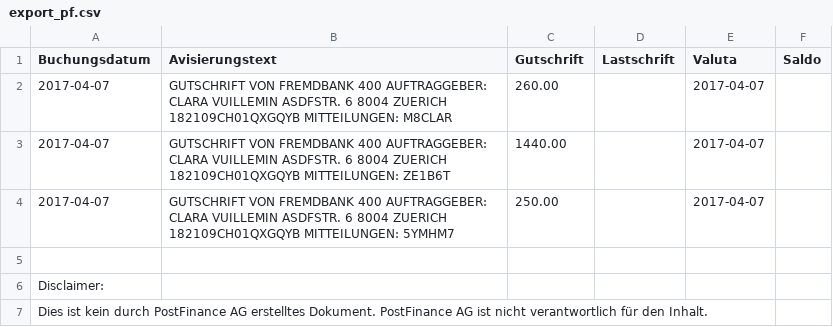
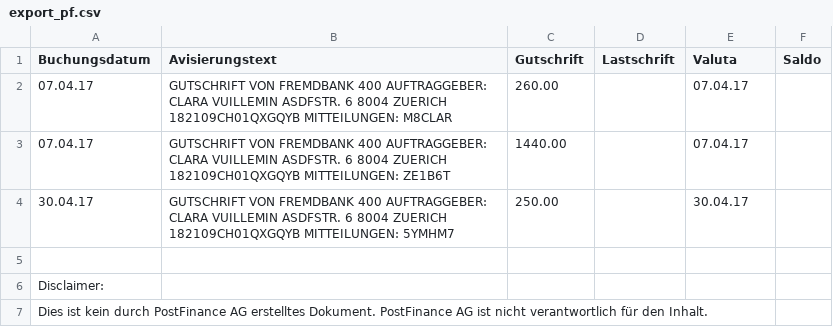
Before and after one commit to orbiting/crowdfunding-backend, a CSV file: script/examples/export_pf.csv, drawn as a sheet.

Commit message:
fix postinance CSV import (date format changed in last export)

```diff
--- a/script/examples/export_pf.csv
+++ b/script/examples/export_pf.csv
@@ -1,5 +1,5 @@
 Buchungsdatum;Avisierungstext;Gutschrift;Lastschrift;Valuta;Saldo
-2017-04-07;"GUTSCHRIFT VON FREMDBANK 400 AUFTRAGGEBER: CLARA VUILLEMIN ASDFSTR. 6 8004 ZUERICH 182109CH01QXGQYB MITTEILUNGEN: M8CLAR";260.00;;2017-04-07;
-2017-04-07;"GUTSCHRIFT VON FREMDBANK 400 AUFTRAGGEBER: CLARA VUILLEMIN ASDFSTR. 6 8004 ZUERICH 182109CH01QXGQYB MITTEILUNGEN: ZE1B6T";1440.00;;2017-04-07;
-2017-04-07;"GUTSCHRIFT VON FREMDBANK 400 AUFTRAGGEBER: CLARA VUILLEMIN ASDFSTR. 6 8004 ZUERICH 182109CH01QXGQYB MITTEILUNGEN: 5YMHM7";250.00;;2017-04-07;
+07.04.17;"GUTSCHRIFT VON FREMDBANK 400 AUFTRAGGEBER: CLARA VUILLEMIN ASDFSTR. 6 8004 ZUERICH 182109CH01QXGQYB MITTEILUNGEN: M8CLAR";260.00;;07.04.17;
+07.04.17;"GUTSCHRIFT VON FREMDBANK 400 AUFTRAGGEBER: CLARA VUILLEMIN ASDFSTR. 6 8004 ZUERICH 182109CH01QXGQYB MITTEILUNGEN: ZE1B6T";1440.00;;07.04.17;
+30.04.17;"GUTSCHRIFT VON FREMDBANK 400 AUFTRAGGEBER: CLARA VUILLEMIN ASDFSTR. 6 8004 ZUERICH 182109CH01QXGQYB MITTEILUNGEN: 5YMHM7";250.00;;30.04.17;
 
```
Also changed, not shown: 1 other file.
